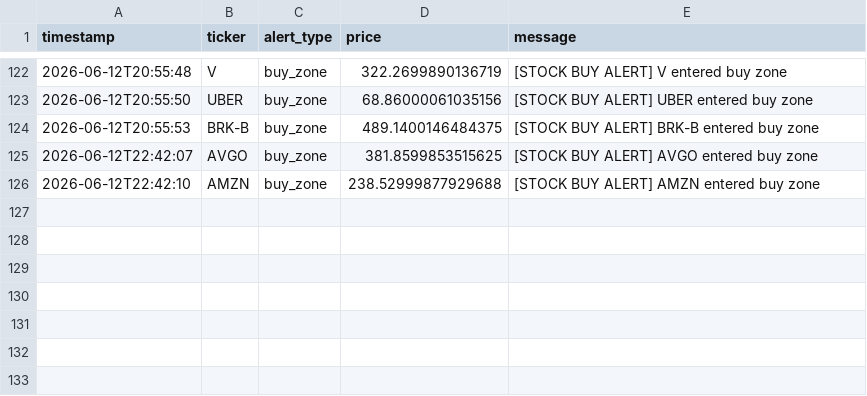
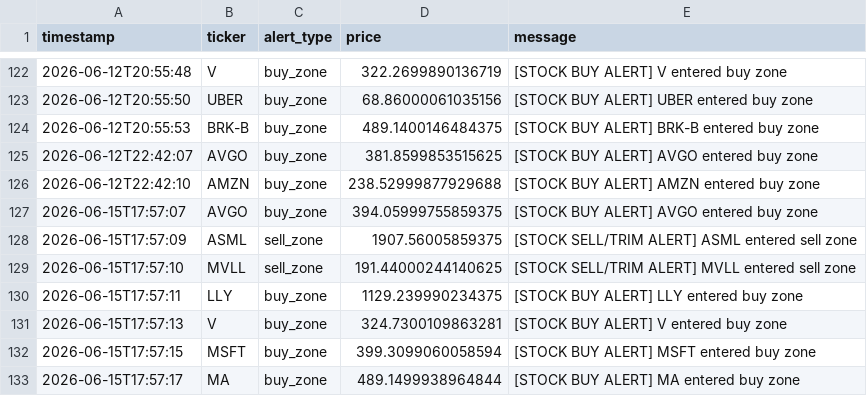
Before and after one commit to songzhixiao82-spec/StockWatchlistBot, a CSV file: data/alert_log.csv, drawn as a sheet; only a part is shown, gaps mark what is left out; the diff names each change by its address in the sheet, - before the commit and + after, or states it on an @@ line.

```diff
--- a/data/alert_log.csv
+++ b/data/alert_log.csv
+row 127: 2026-06-15T17:57:07 | AVGO | buy_zone | 394.05999755859375 | [STOCK BUY ALERT] AVGO entered buy zone
+row 128: 2026-06-15T17:57:09 | ASML | sell_zone | 1907.56005859375 | [STOCK SELL/TRIM ALERT] ASML entered sell zone
+row 129: 2026-06-15T17:57:10 | MVLL | sell_zone | 191.44000244140625 | [STOCK SELL/TRIM ALERT] MVLL entered sell zone
+row 130: 2026-06-15T17:57:11 | LLY | buy_zone | 1129.239990234375 | [STOCK BUY ALERT] LLY entered buy zone
+row 131: 2026-06-15T17:57:13 | V | buy_zone | 324.7300109863281 | [STOCK BUY ALERT] V entered buy zone
+row 132: 2026-06-15T17:57:15 | MSFT | buy_zone | 399.3099060058594 | [STOCK BUY ALERT] MSFT entered buy zone
+row 133: 2026-06-15T17:57:17 | MA | buy_zone | 489.1499938964844 | [STOCK BUY ALERT] MA entered buy zone
```
